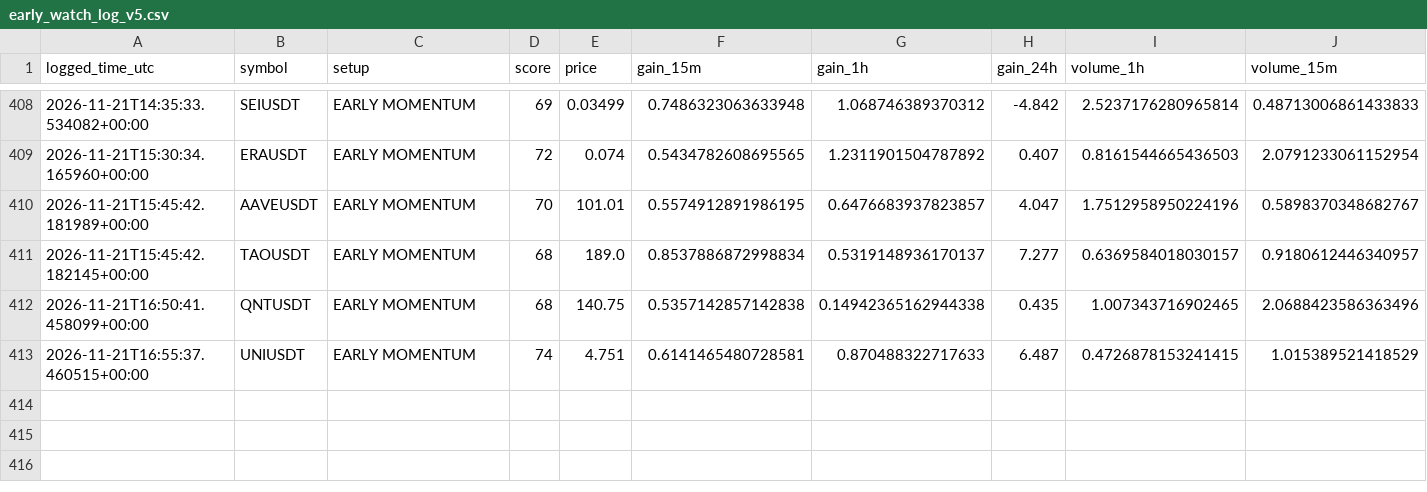
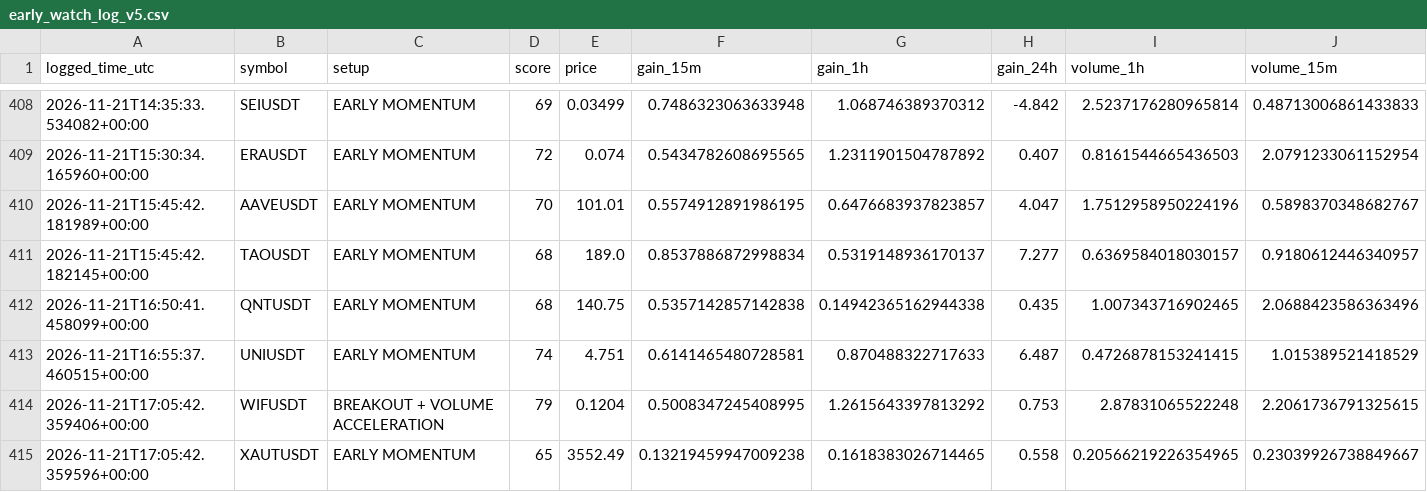
Before and after one commit to solom20232007/V5, a CSV file: early_watch_log_v5.csv, drawn as a sheet; only a part is shown, gaps mark what is left out; rows hold the shown columns only; the diff names each change by its address in the sheet, - before the commit and + after, or states it on an @@ line.

```diff
--- a/early_watch_log_v5.csv
+++ b/early_watch_log_v5.csv
+row 414: 2026-11-21T17:05:42.359406+00:00 | WIFUSDT | BREAKOUT + VOLUME ACCELERATION | 79 | 0.1204 | 0.5008347245408995 | 1.2615643397813292 | 0.753 | 2.87831065522248 | 2.2061736791325615
+row 415: 2026-11-21T17:05:42.359596+00:00 | XAUTUSDT | EARLY MOMENTUM | 65 | 3552.49 | 0.13219459947009238 | 0.1618383026714465 | 0.558 | 0.20566219226354965 | 0.23039926738849667
```
Also changed, not shown: early_scan_diagnostics_v5.csv, 1 other file.
